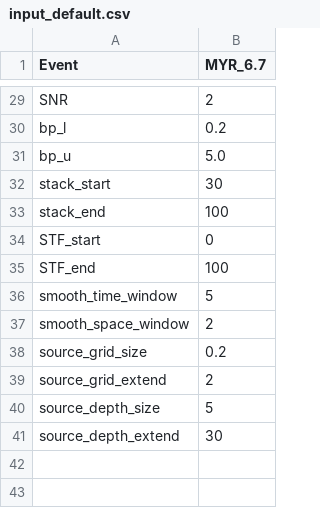
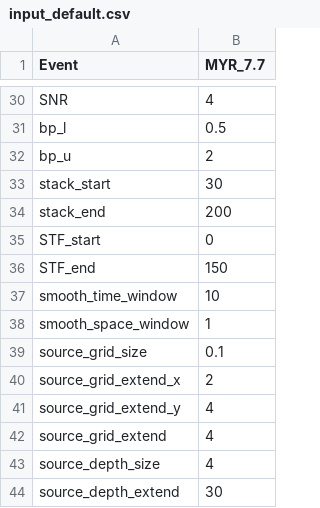
Before and after one commit to ajay6763/earthquake_bp_obspy, a CSV file: input_default.csv, drawn as a sheet; only a part is shown, gaps mark what is left out; addresses are those after the commit; the diff covers the shown part only; the diff names each change by its address in the sheet, - before the commit and + after, or states it on an @@ line.

```diff
--- a/input_default.csv
+++ b/input_default.csv
-B1: MYR_6.7
+B1: MYR_7.7
-B30 (MYR_7.7): 2
+B30 (MYR_7.7): 4
-B31 (MYR_7.7): 0.2
+B31 (MYR_7.7): 0.5
-B32 (MYR_7.7): 5.0
+B32 (MYR_7.7): 2
-B34 (MYR_7.7): 100
+B34 (MYR_7.7): 200
-B36 (MYR_7.7): 100
+B36 (MYR_7.7): 150
-B37 (MYR_7.7): 5
+B37 (MYR_7.7): 10
-B38 (MYR_7.7): 2
+B38 (MYR_7.7): 1
-B39 (MYR_7.7): 0.2
+B39 (MYR_7.7): 0.1
+row 40: source_grid_extend_x | 2
+row 41: source_grid_extend_y | 4
-B42 (MYR_7.7): 2
+B42 (MYR_7.7): 4
-B43 (MYR_7.7): 5
+B43 (MYR_7.7): 4
```
Also changed, not shown: 2 added rows, 1 removed row, 1 moved row and 20 edited cells elsewhere in this file, 11 other files.
